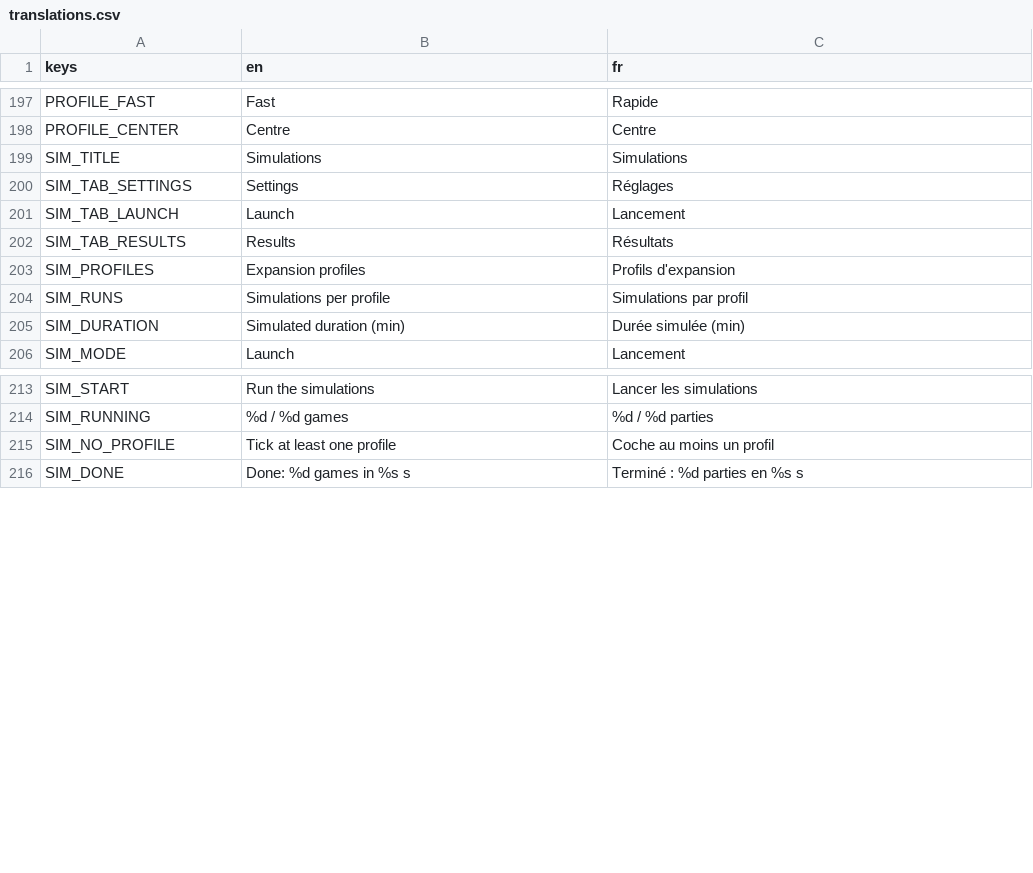
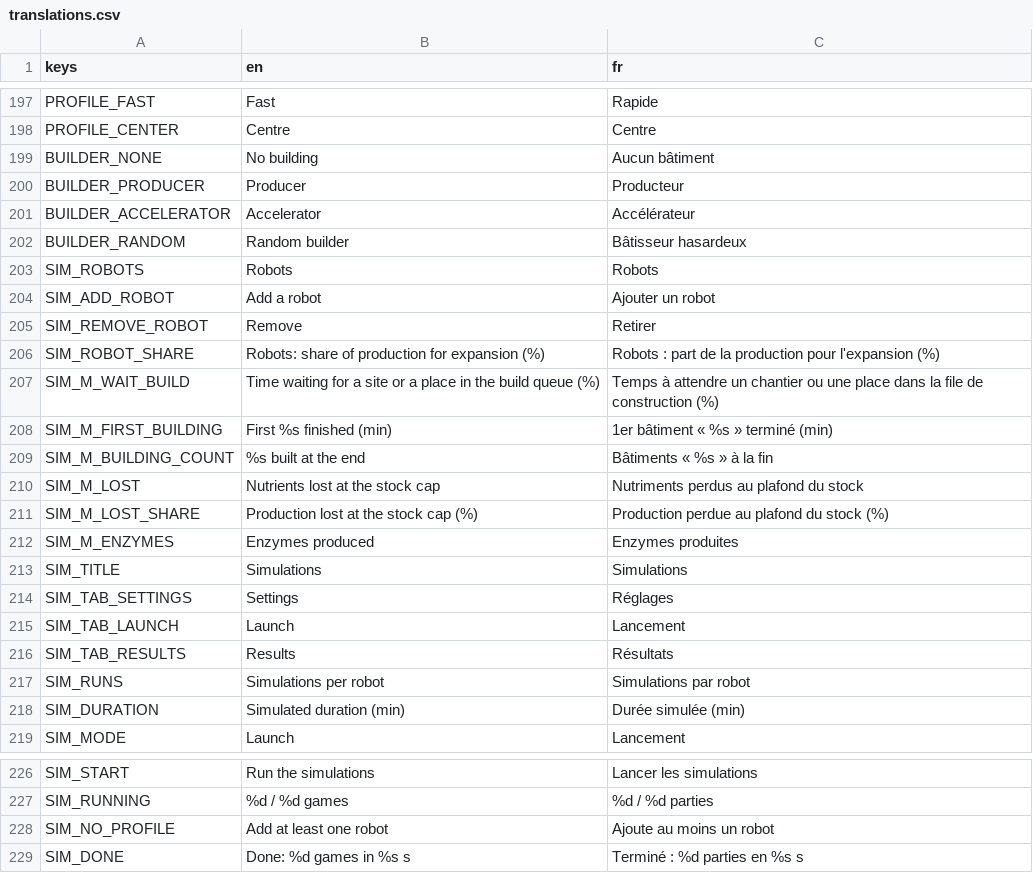
Before and after one commit to Kromiss/Mycelium, a CSV file: i18n/translations.csv, drawn as a sheet; only a part is shown, gaps mark what is left out.

```diff
--- a/i18n/translations.csv
+++ b/i18n/translations.csv
@@ -198,2 +198,16 @@ PROFILE_FAST,Fast,Rapide
 PROFILE_CENTER,Centre,Centre
+BUILDER_NONE,No building,Aucun bâtiment
+BUILDER_PRODUCER,Producer,Producteur
+BUILDER_ACCELERATOR,Accelerator,Accélérateur
+BUILDER_RANDOM,Random builder,Bâtisseur hasardeux
+SIM_ROBOTS,Robots,Robots
+SIM_ADD_ROBOT,Add a robot,Ajouter un robot
+SIM_REMOVE_ROBOT,Remove,Retirer
+SIM_ROBOT_SHARE,Robots: share of production for expansion (%),Robots : part de la production pour l'expansion (%)
+SIM_M_WAIT_BUILD,Time waiting for a site or a place in the build queue (%),Temps à attendre un chantier ou une place dans la file de construction (%)
+SIM_M_FIRST_BUILDING,First %s finished (min),1er bâtiment « %s » terminé (min)
+SIM_M_BUILDING_COUNT,%s built at the end,Bâtiments « %s » à la fin
+SIM_M_LOST,Nutrients lost at the stock cap,Nutriments perdus au plafond du stock
+SIM_M_LOST_SHARE,Production lost at the stock cap (%),Production perdue au plafond du stock (%)
+SIM_M_ENZYMES,Enzymes produced,Enzymes produites
 SIM_TITLE,Simulations,Simulations
@@ -202,4 +216,3 @@ SIM_TAB_LAUNCH,Launch,Lancement
 SIM_TAB_RESULTS,Results,Résultats
-SIM_PROFILES,Expansion profiles,Profils d'expansion
-SIM_RUNS,Simulations per profile,Simulations par profil
+SIM_RUNS,Simulations per robot,Simulations par robot
 SIM_DURATION,Simulated duration (min),Durée simulée (min)
@@ -214,3 +227,3 @@ SIM_START,Run the simulations,Lancer les simulations
 SIM_RUNNING,%d / %d games,%d / %d parties
-SIM_NO_PROFILE,Tick at least one profile,Coche au moins un profil
+SIM_NO_PROFILE,Add at least one robot,Ajoute au moins un robot
 SIM_DONE,Done: %d games in %s s,Terminé : %d parties en %s s
```
Also changed, not shown: 28 other files.
